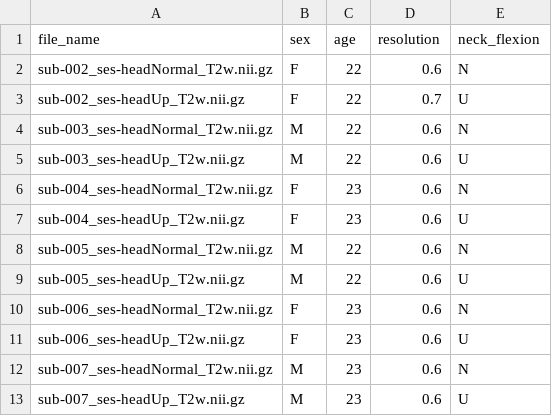
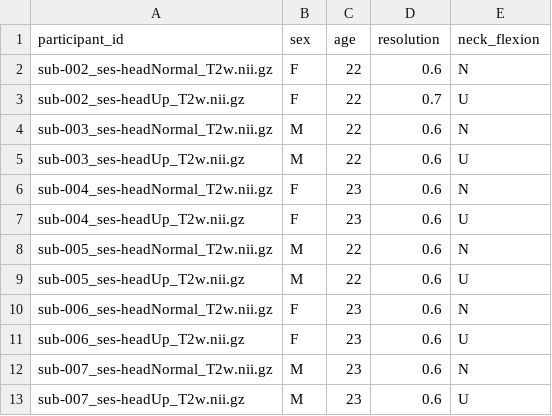
Before and after one commit to ivadomed/model-spinal-rootlets, a TSV file: training/dataset_creation/D1a.tsv, drawn as a sheet.

Commit message:
Rename file_name to participant_id

```diff
--- a/training/dataset_creation/D1a.tsv
+++ b/training/dataset_creation/D1a.tsv
@@ -1,2 +1,2 @@
-file_name	sex	age	resolution	neck_flexion
+participant_id	sex	age	resolution	neck_flexion
 sub-002_ses-headNormal_T2w.nii.gz   	F	22	0.6	N
```
Also changed, not shown: training/dataset_creation/D1b.tsv.
